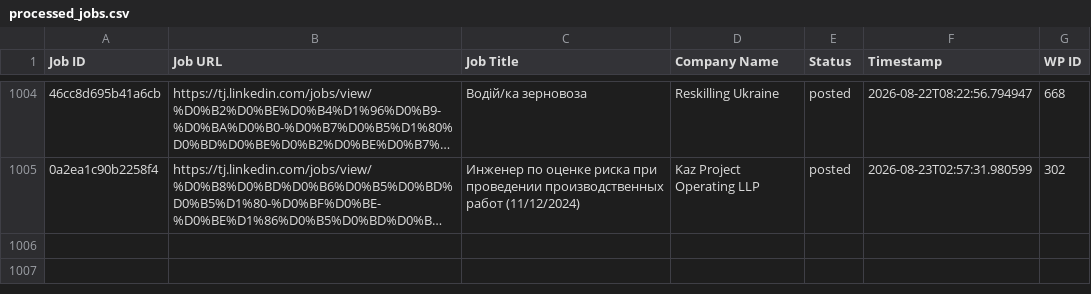
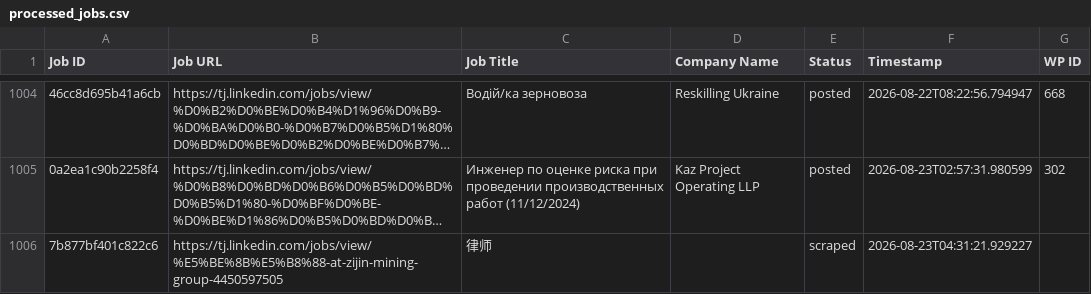
Before and after one commit to innovationinc2000/tj, a CSV file: processed_jobs.csv, drawn as a sheet; only a part is shown, gaps mark what is left out; long unchanged cells end in …; the diff names each change by its address in the sheet, - before the commit and + after, or states it on an @@ line.

```diff
--- a/processed_jobs.csv
+++ b/processed_jobs.csv
+row 1006: 7b877bf401c822c6 | https://tj.linkedin.com/jobs/view/%E5%BE%8B%E5%B8%88-at-zijin-mining-group-4450597505 | 律师 |  | scraped | 2026-08-23T04:31:21.929227
```
